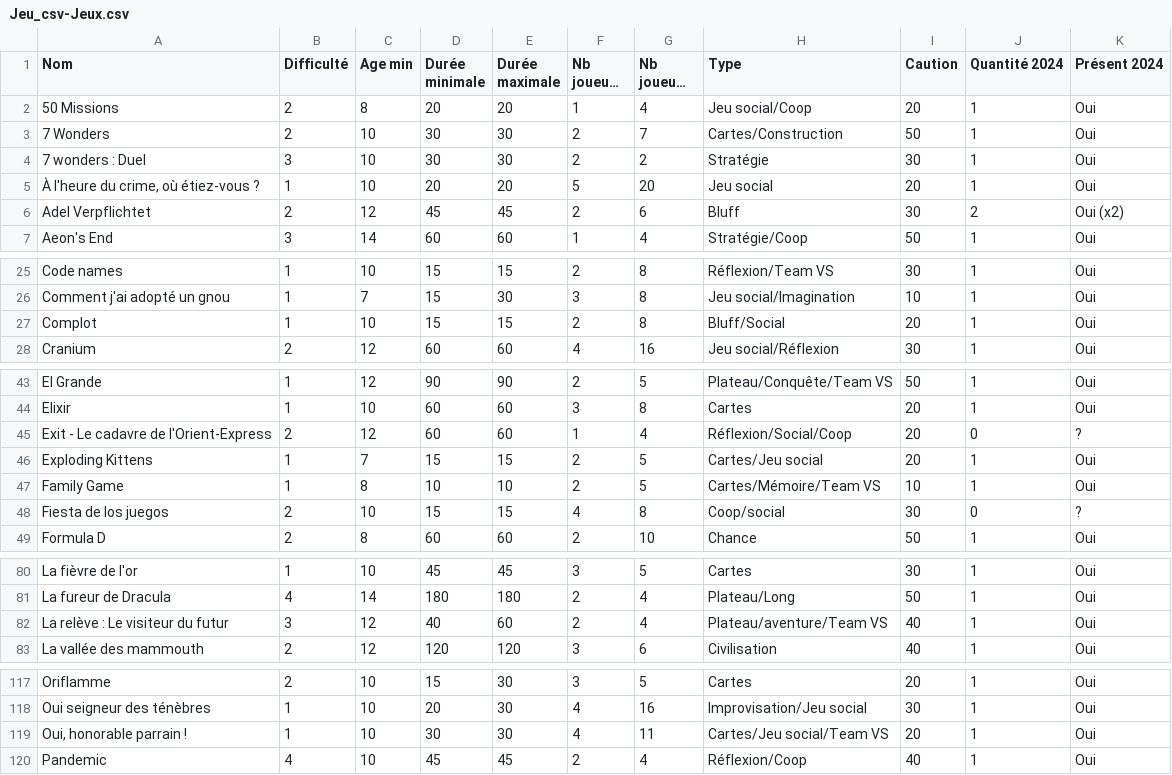
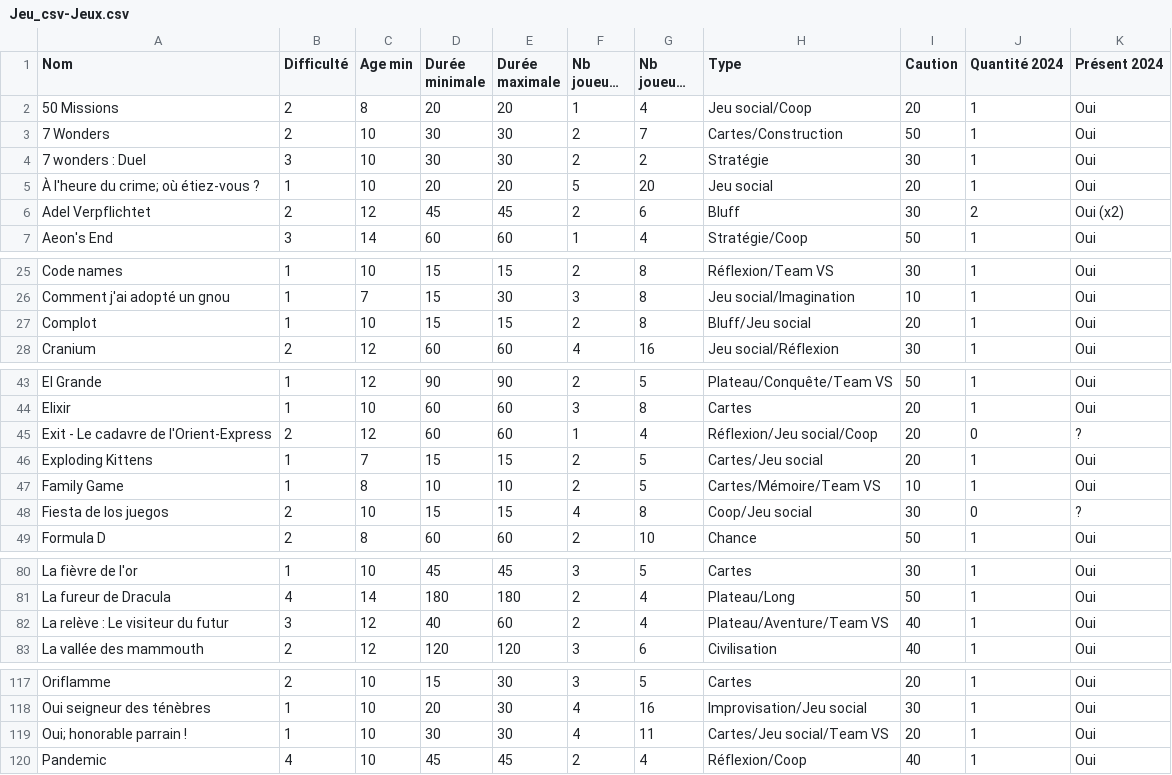
Before and after one commit to Triw-12/Trieur-de-jeu, a CSV file: website/static/csv/Jeu_csv-Jeux.csv, drawn as a sheet; only a part is shown, gaps mark what is left out; long unchanged cells end in …; the diff covers the shown part only; the diff names each change by its address in the sheet, - before the commit and + after, or states it on an @@ line.

```diff
--- a/website/static/csv/Jeu_csv-Jeux.csv
+++ b/website/static/csv/Jeu_csv-Jeux.csv
-A5 (Nom): À l'heure du crime, où étiez-vous ?
+A5 (Nom): À l'heure du crime; où étiez-vous ?
-H27 (Type): Bluff/Social
+H27 (Type): Bluff/Jeu social
-H45 (Type): Réflexion/Social/Coop
+H45 (Type): Réflexion/Jeu social/Coop
-H48 (Type): Coop/social
+H48 (Type): Coop/Jeu social
-H82 (Type): Plateau/aventure/Team VS
+H82 (Type): Plateau/Aventure/Team VS
-A119 (Nom): Oui, honorable parrain !
+A119 (Nom): Oui; honorable parrain !
```
Also changed, not shown: 14 edited cells elsewhere in this file, 2 other files.
